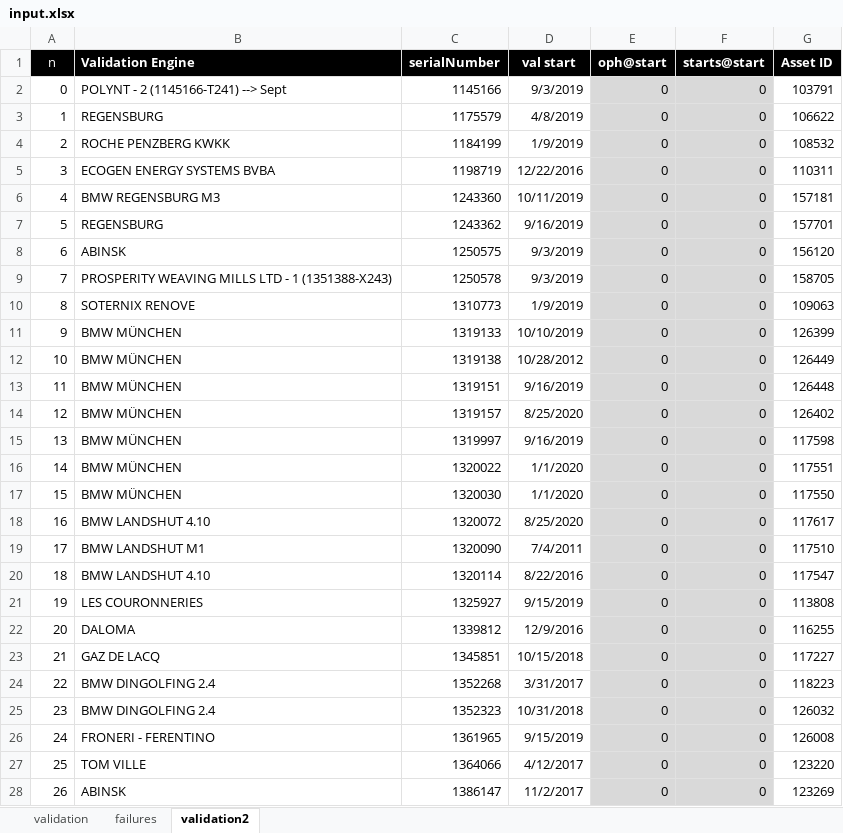
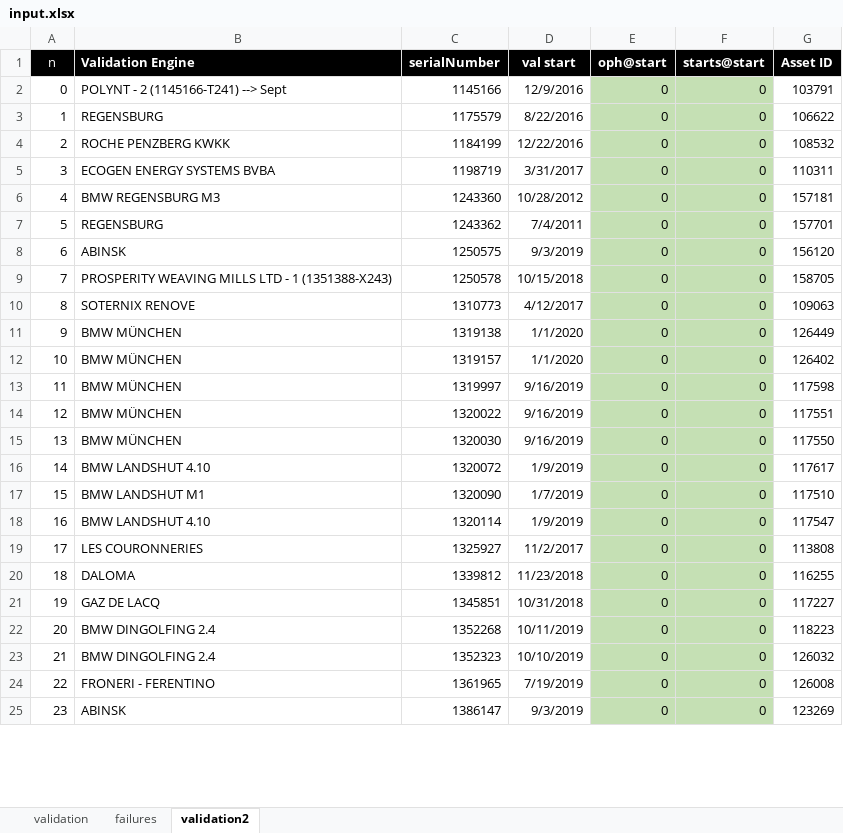
Before and after one commit to dieterch/dReliaCalc, an Excel workbook: input.xlsx, sheet validation2, drawn as a sheet; only a part is shown; values as stored, in another font and other column widths than the file's, no borders; removed rows and columns are numbered as before the commit, all else as after; the diff covers the shown part only; the diff names each change by its address in the sheet, - before the commit and + after, or states it on an @@ line.

Commit message:
Änderungen an Old Engines

```diff
--- a/input.xlsx (sheet validation2)
+++ b/input.xlsx (sheet validation2)
-D2 (val start): 9/3/2019
+D2 (val start): 12/9/2016
-E2:F10 fill: #D9D9D9
+E2:F10 fill: #C5E0B4
-D3 (val start): 4/8/2019
+D3 (val start): 8/22/2016
-D4 (val start): 1/9/2019
+D4 (val start): 12/22/2016
-D5 (val start): 12/22/2016
+D5 (val start): 3/31/2017
-D6 (val start): 10/11/2019
+D6 (val start): 10/28/2012
-D7 (val start): 9/16/2019
+D7 (val start): 7/4/2011
-D9 (val start): 9/3/2019
+D9 (val start): 10/15/2018
-D10 (val start): 1/9/2019
+D10 (val start): 4/12/2017
-row 11: 9 | BMW MÜNCHEN | 1319133 | 10/10/2019 | 0 | 0 | 126399
@@ column A (n) renumbered from row 11 down @@
-D11 (val start): 10/28/2012
+D11 (val start): 1/1/2020
-E11:F11 fill: #D9D9D9
+E11:F11 fill: #C5E0B4
-row 13: 11 | BMW MÜNCHEN | 1319151 | 9/16/2019 | 0 | 0 | 126448
-D12 (val start): 8/25/2020
+D12 (val start): 1/1/2020
-E12:F24 fill: #D9D9D9
+E12:F24 fill: #C5E0B4
-D14:D15 (val start): 1/1/2020
+D14:D15 (val start): 9/16/2019
-D16 (val start): 8/25/2020
+D16 (val start): 1/9/2019
-D17 (val start): 7/4/2011
+D17 (val start): 1/7/2019
-D18 (val start): 8/22/2016
+D18 (val start): 1/9/2019
-D19 (val start): 9/15/2019
+D19 (val start): 11/2/2017
-D20 (val start): 12/9/2016
+D20 (val start): 11/23/2018
-D21 (val start): 10/15/2018
+D21 (val start): 10/31/2018
-D22 (val start): 3/31/2017
+D22 (val start): 10/11/2019
-D23 (val start): 10/31/2018
+D23 (val start): 10/10/2019
-D24 (val start): 9/15/2019
+D24 (val start): 7/19/2019
-row 27: 25 | TOM VILLE | 1364066 | 4/12/2017 | 0 | 0 | 123220
-D25 (val start): 11/2/2017
+D25 (val start): 9/3/2019
-E25:F25 fill: #D9D9D9
+E25:F25 fill: #C5E0B4
```
Also changed, not shown: 4 edited cells and cell formats elsewhere in this sheet, 5 other files.
